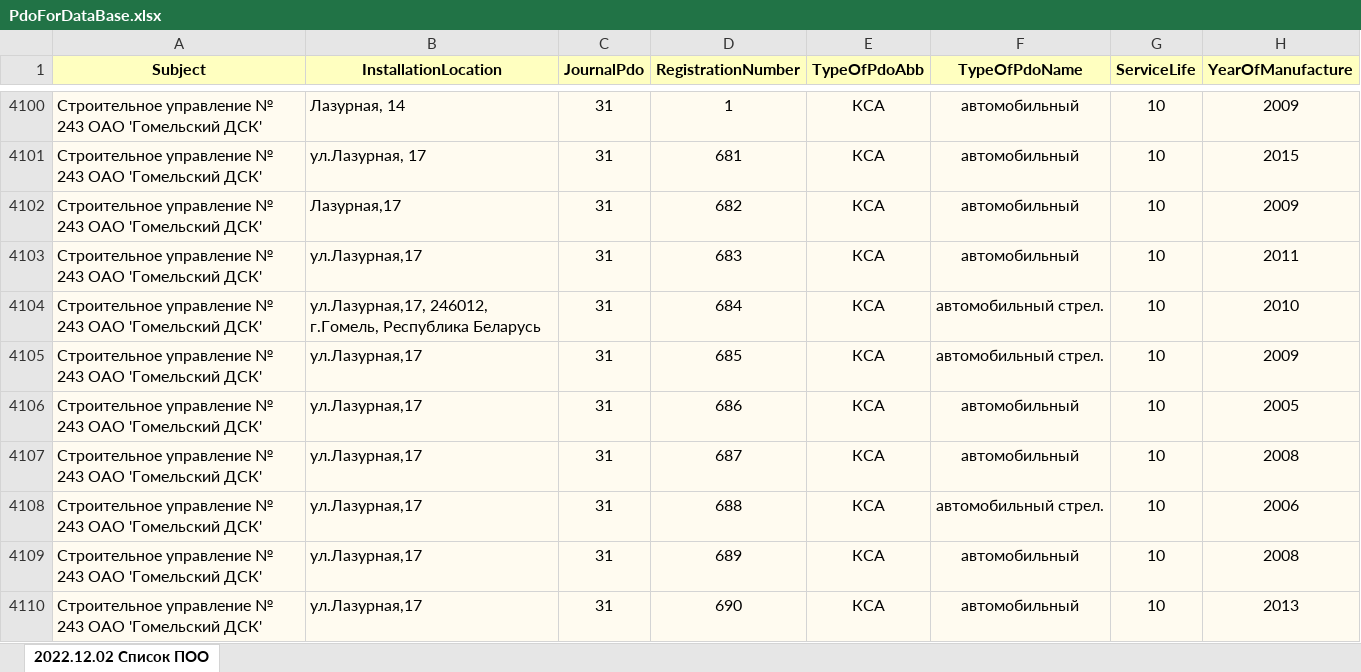
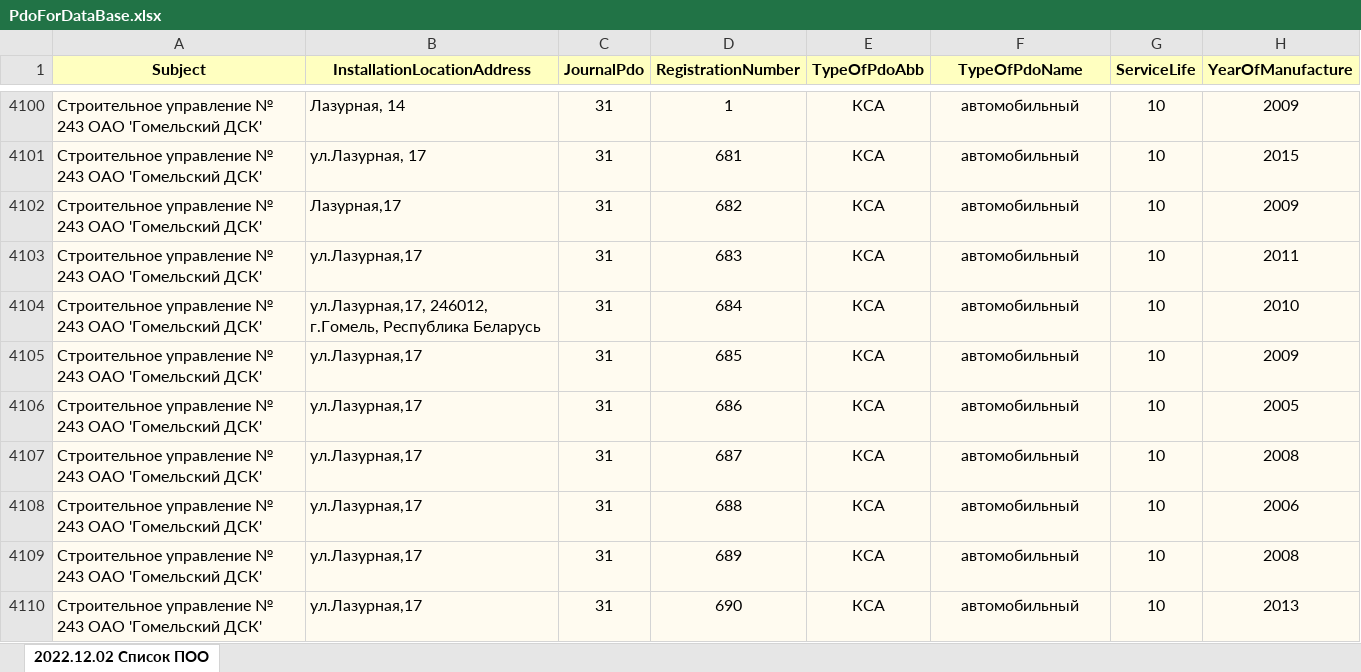
Before and after one commit to Ivanov-Aleksei0209/KPandDP, an Excel workbook: docs/PdoForDataBase.xlsx, sheet 2022.12.02 Список ПОО, drawn as a sheet; only a part is shown, gaps mark what is left out; values as stored, in another font and other column widths than the file's, no borders; the diff covers the shown part only; the diff names each change by its address in the sheet, - before the commit and + after, or states it on an @@ line.

```diff
--- a/docs/PdoForDataBase.xlsx (sheet 2022.12.02 Список ПОО)
+++ b/docs/PdoForDataBase.xlsx (sheet 2022.12.02 Список ПОО)
-B1: InstallationLocation
+B1: InstallationLocationAddress
-F4104:F4105 (TypeOfPdoName): автомобильный стрел.
+F4104:F4105 (TypeOfPdoName): автомобильный
-F4108 (TypeOfPdoName): автомобильный стрел.
+F4108 (TypeOfPdoName): автомобильный
```
Also changed, not shown: 76 edited cells elsewhere in this sheet, docs/Subjects.xlsx, 18 other files.
